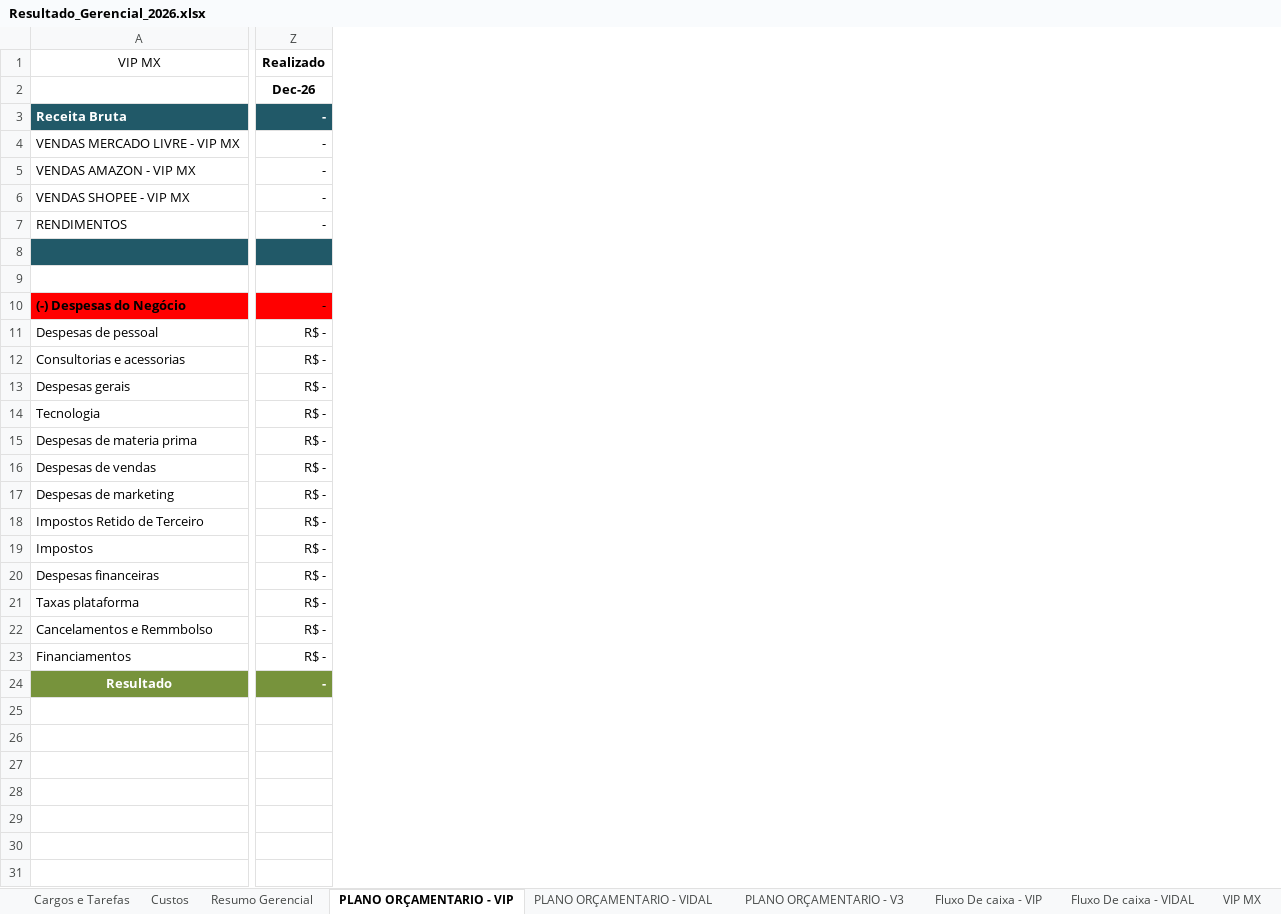
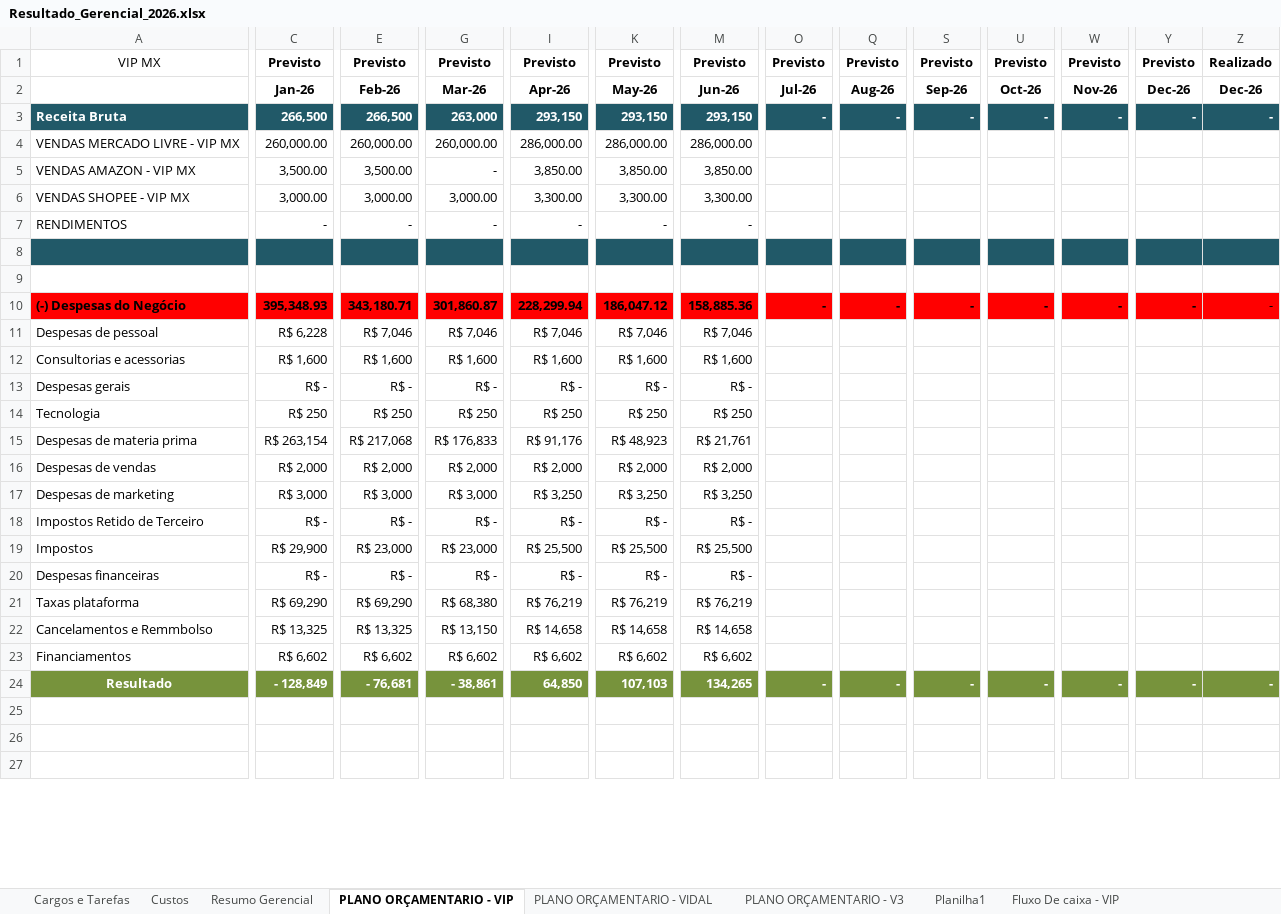
Before and after one commit to Grupovip2026/Gerencial-Grupo-VIp, an Excel workbook: Resultado_Gerencial_2026.xlsx, sheet PLANO ORÇAMENTARIO - VIP, drawn as a sheet; only a part is shown, gaps mark what is left out; values as stored, in another font and other column widths than the file's, no borders; removed rows and columns are numbered as before the commit, all else as after; rows hold the shown columns only; the diff covers the shown part only; the diff names each change by its address in the sheet, - before the commit and + after, or states it on an @@ line.

Commit message:
fix: script corrigido + planilha atualizada

```diff
--- a/Resultado_Gerencial_2026.xlsx (sheet PLANO ORÇAMENTARIO - VIP)
+++ b/Resultado_Gerencial_2026.xlsx (sheet PLANO ORÇAMENTARIO - VIP)
+sheet tab: Planilha1
@@ column C unhidden, rows 1-24: Previsto | Jan-26 | 266,500 | 260,000.00 | 3,500.00 | 3,000.00 | - |  |  | 395,348.93 | R$ 6,228 | R$ 1,600 | R$ - | R$ 250 | R$ 263,154 | R$ 2,000 | R$ 3,000 | R$ - | R$ 29,900 | R$ - | R$ 69,290 | R$ 13,325 | R$ 6,602 | - 128,849 @@
@@ column E unhidden, rows 1-24: Previsto | Feb-26 | 266,500 | 260,000.00 | 3,500.00 | 3,000.00 | - |  |  | 343,180.71 | R$ 7,046 | R$ 1,600 | R$ - | R$ 250 | R$ 217,068 | R$ 2,000 | R$ 3,000 | R$ - | R$ 23,000 | R$ - | R$ 69,290 | R$ 13,325 | R$ 6,602 | - 76,681 @@
@@ column G unhidden, rows 1-24: Previsto | Mar-26 | 263,000 | 260,000.00 | - | 3,000.00 | - |  |  | 301,860.87 | R$ 7,046 | R$ 1,600 | R$ - | R$ 250 | R$ 176,833 | R$ 2,000 | R$ 3,000 | R$ - | R$ 23,000 | R$ - | R$ 68,380 | R$ 13,150 | R$ 6,602 | - 38,861 @@
@@ column I unhidden, rows 1-24: Previsto | Apr-26 | 293,150 | 286,000.00 | 3,850.00 | 3,300.00 | - |  |  | 228,299.94 | R$ 7,046 | R$ 1,600 | R$ - | R$ 250 | R$ 91,176 | R$ 2,000 | R$ 3,250 | R$ - | R$ 25,500 | R$ - | R$ 76,219 | R$ 14,658 | R$ 6,602 | 64,850 @@
@@ column K unhidden, rows 1-24: Previsto | May-26 | 293,150 | 286,000.00 | 3,850.00 | 3,300.00 | - |  |  | 186,047.12 | R$ 7,046 | R$ 1,600 | R$ - | R$ 250 | R$ 48,923 | R$ 2,000 | R$ 3,250 | R$ - | R$ 25,500 | R$ - | R$ 76,219 | R$ 14,658 | R$ 6,602 | 107,103 @@
@@ column M unhidden, rows 1-24: Previsto | Jun-26 | 293,150 | 286,000.00 | 3,850.00 | 3,300.00 | - |  |  | 158,885.36 | R$ 7,046 | R$ 1,600 | R$ - | R$ 250 | R$ 21,761 | R$ 2,000 | R$ 3,250 | R$ - | R$ 25,500 | R$ - | R$ 76,219 | R$ 14,658 | R$ 6,602 | 134,265 @@
@@ column O unhidden, rows 1-24: Previsto | Jul-26 | - |  |  |  |  |  |  | - |  |  |  |  |  |  |  |  |  |  |  |  |  | - @@
@@ column Q unhidden, rows 1-24: Previsto | Aug-26 | - |  |  |  |  |  |  | - |  |  |  |  |  |  |  |  |  |  |  |  |  | - @@
@@ column S unhidden, rows 1-24: Previsto | Sep-26 | - |  |  |  |  |  |  | - |  |  |  |  |  |  |  |  |  |  |  |  |  | - @@
@@ column U unhidden, rows 1-24: Previsto | Oct-26 | - |  |  |  |  |  |  | - |  |  |  |  |  |  |  |  |  |  |  |  |  | - @@
@@ column W unhidden, rows 1-24: Previsto | Nov-26 | - |  |  |  |  |  |  | - |  |  |  |  |  |  |  |  |  |  |  |  |  | - @@
@@ column Y unhidden, rows 1-24: Previsto | Dec-26 | - |  |  |  |  |  |  | - |  |  |  |  |  |  |  |  |  |  |  |  |  | - @@
-Z4:Z7: -
+Z4:Z7: (empty)
-Z11:Z23: R$ -
+Z11:Z23: (empty)
-row 25: (empty)
-row 26: (empty)
-row 27: (empty)
-row 28: (empty)
```
Also changed, not shown: 4 added rows and 5 edited cells elsewhere in this sheet, sheet PLANO ORÇAMENTARIO - VIDAL, sheet PLANO ORÇAMENTARIO - V3, sheet Custos, hidden cells.
